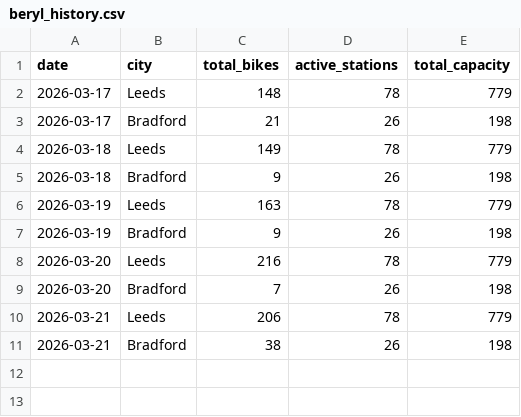
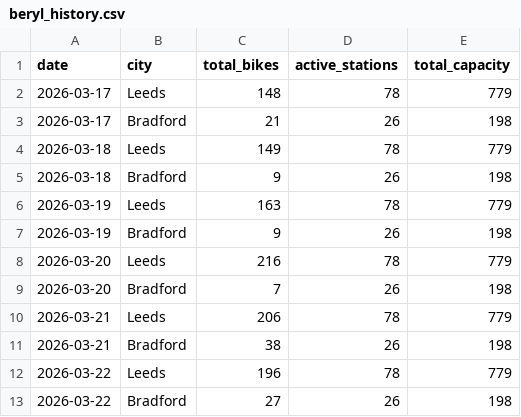
Before and after one commit to Vivian-E/beryl-wy-monitor, a CSV file: data/beryl_history.csv, drawn as a sheet; the diff names each change by its address in the sheet, - before the commit and + after, or states it on an @@ line.

```diff
--- a/data/beryl_history.csv
+++ b/data/beryl_history.csv
+row 12: 2026-03-22 | Leeds | 196 | 78 | 779
+row 13: 2026-03-22 | Bradford | 27 | 26 | 198
```
